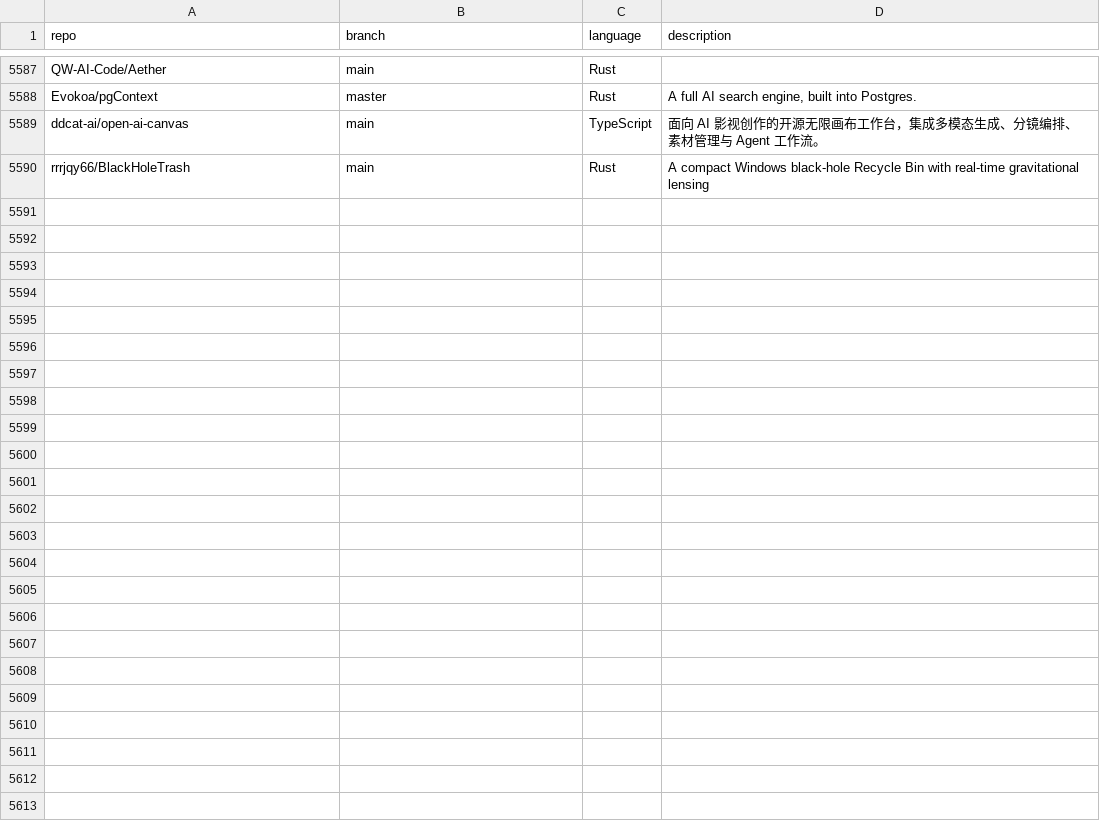
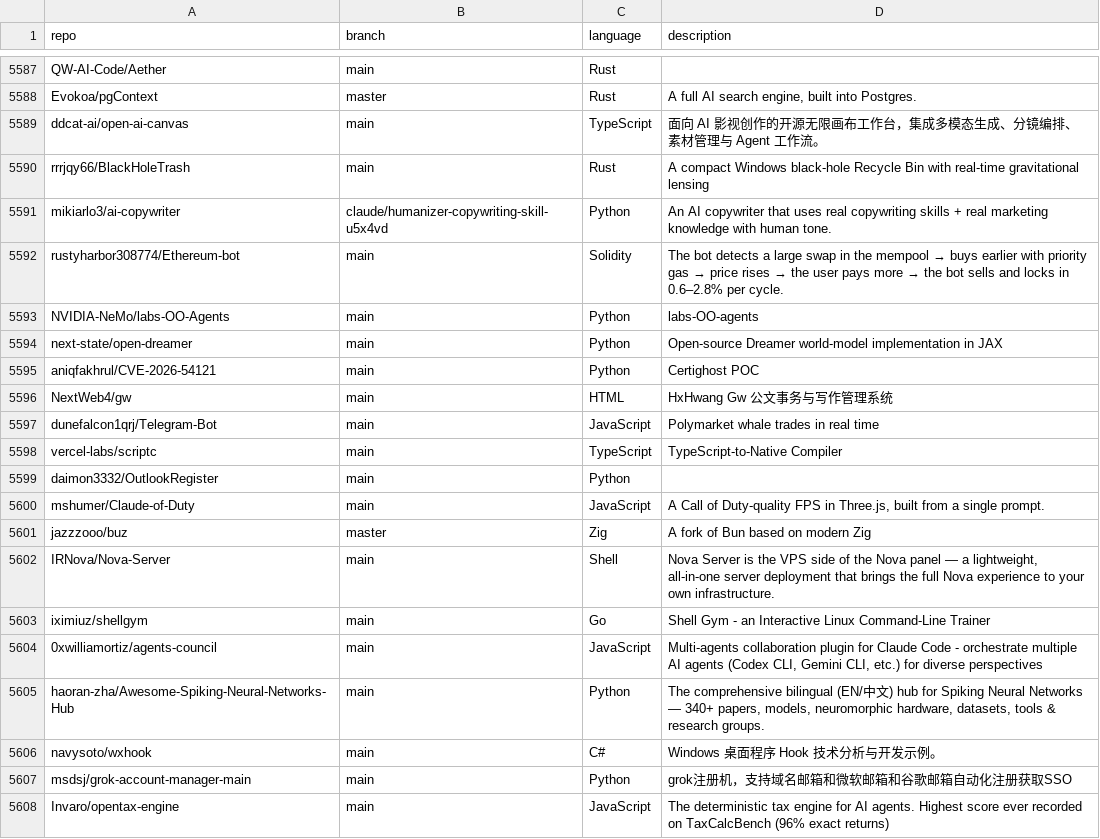
Before and after one commit to JOSIAHTHEPROGRAMMER/GitHubTree, a CSV file: _data/repositories.csv, drawn as a sheet; only a part is shown, gaps mark what is left out; the diff names each change by its address in the sheet, - before the commit and + after, or states it on an @@ line.

Commit message:
chore: added 18 new repos

```diff
--- a/_data/repositories.csv
+++ b/_data/repositories.csv
+row 5591: mikiarlo3/ai-copywriter | claude/humanizer-copywriting-skill-u5x4vd | Python | An AI copywriter that uses real copywriting skills + real marketing knowledge with human tone.
+row 5592: rustyharbor308774/Ethereum-bot | main | Solidity | The bot detects a large swap in the mempool → buys earlier with priority gas → price rises → the user pays more → the bot sells and locks in 0.6–2.8% per cycle.
+row 5593: NVIDIA-NeMo/labs-OO-Agents | main | Python | labs-OO-agents
+row 5594: next-state/open-dreamer | main | Python | Open-source Dreamer world-model implementation in JAX
+row 5595: aniqfakhrul/CVE-2026-54121 | main | Python | Certighost POC
+row 5596: NextWeb4/gw | main | HTML | HxHwang Gw 公文事务与写作管理系统
+row 5597: dunefalcon1qrj/Telegram-Bot | main | JavaScript | Polymarket whale trades in real time
+row 5598: vercel-labs/scriptc | main | TypeScript | TypeScript-to-Native Compiler
+row 5599: daimon3332/OutlookRegister | main | Python
+row 5600: mshumer/Claude-of-Duty | main | JavaScript | A Call of Duty-quality FPS in Three.js, built from a single prompt.
+row 5601: jazzzooo/buz | master | Zig | A fork of Bun based on modern Zig
+row 5602: IRNova/Nova-Server | main | Shell | Nova Server is the VPS side of the Nova panel — a lightweight, all-in-one server deployment that brings the full Nova experience to your own infrastructure.
+row 5603: iximiuz/shellgym | main | Go | Shell Gym - an Interactive Linux Command-Line Trainer
+row 5604: 0xwilliamortiz/agents-council | main | JavaScript | Multi-agents collaboration plugin for Claude Code - orchestrate multiple AI agents (Codex CLI, Gemini CLI, etc.) for diverse perspectives
+row 5605: haoran-zha/Awesome-Spiking-Neural-Networks-Hub | main | Python | The comprehensive bilingual (EN/中文) hub for Spiking Neural Networks — 340+ papers, models, neuromorphic hardware, datasets, tools & research groups.
+row 5606: navysoto/wxhook | main | C# | Windows 桌面程序 Hook 技术分析与开发示例。
+row 5607: msdsj/grok-account-manager-main | main | Python | grok注册机，支持域名邮箱和微软邮箱和谷歌邮箱自动化注册获取SSO
+row 5608: Invaro/opentax-engine | main | JavaScript | The deterministic tax engine for AI agents. Highest score ever recorded on TaxCalcBench (96% exact returns)
```
